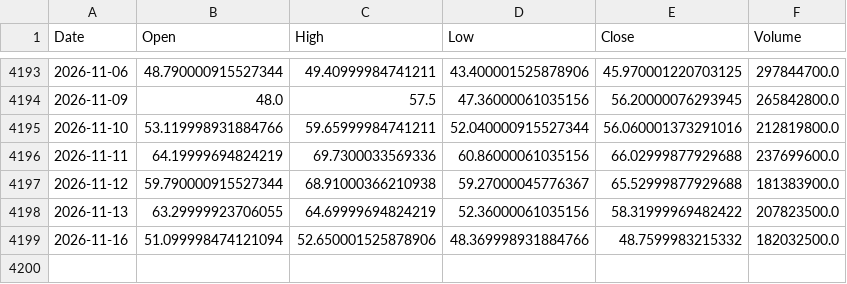
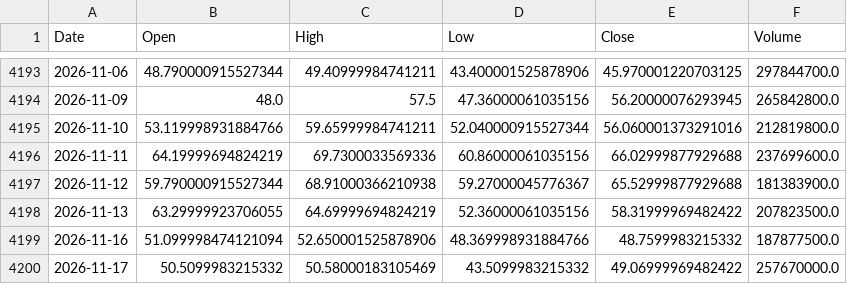
Before and after one commit to bgkoo1/soxl-v9-dashboard, a CSV file: SOXL_adjusted.csv, drawn as a sheet; only a part is shown, gaps mark what is left out.

```diff
--- a/SOXL_adjusted.csv
+++ b/SOXL_adjusted.csv
@@ -4198,2 +4198,3 @@ Date,Open,High,Low,Close,Volume
 2026-11-13,63.29999923706055,64.69999694824219,52.36000061035156,58.31999969482422,207823500.0
-2026-11-16,51.099998474121094,52.650001525878906,48.369998931884766,48.7599983215332,182032500.0
+2026-11-16,51.099998474121094,52.650001525878906,48.369998931884766,48.7599983215332,187877500.0
+2026-11-17,50.5099983215332,50.58000183105469,43.5099983215332,49.06999969482422,257670000.0
```
